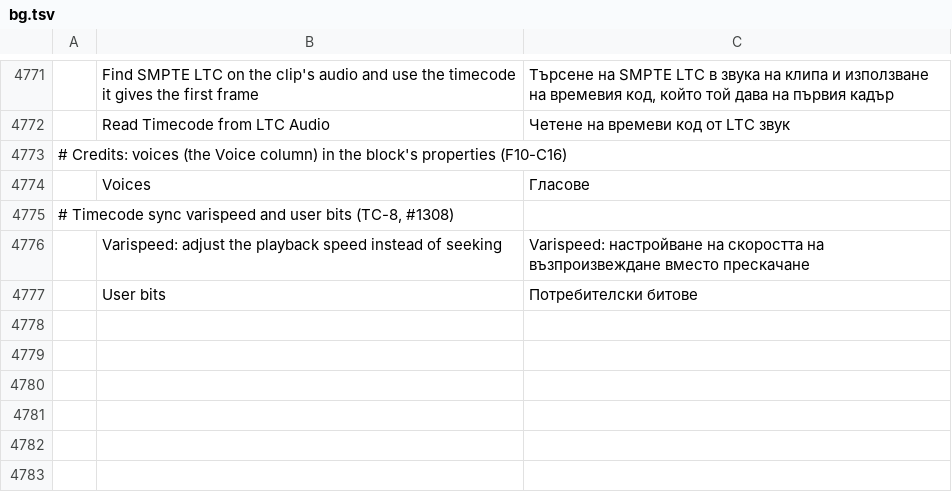
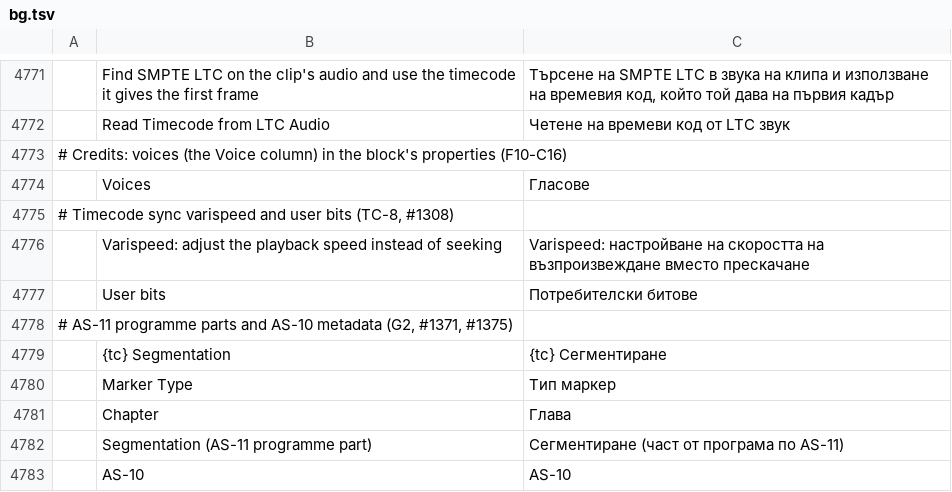
Before and after one commit to ubuntuokos/CinemaFundArchitecture4, a TSV file: i18n/bg.tsv, drawn as a sheet; only a part is shown, gaps mark what is left out; the diff names each change by its address in the sheet, - before the commit and + after, or states it on an @@ line.

```diff
--- a/i18n/bg.tsv
+++ b/i18n/bg.tsv
+row 4778: # AS-11 programme parts and AS-10 metadata (G2, #1371, #1375)
+row 4779:  | {tc} Segmentation | {tc} Сегментиране
+row 4780:  | Marker Type | Тип маркер
+row 4781:  | Chapter | Глава
+row 4782:  | Segmentation (AS-11 programme part) | Сегментиране (част от програма по AS-11)
+row 4783:  | AS-10 | AS-10
```
Also changed, not shown: i18n/el.tsv, i18n/ja.tsv, 28 other files.
